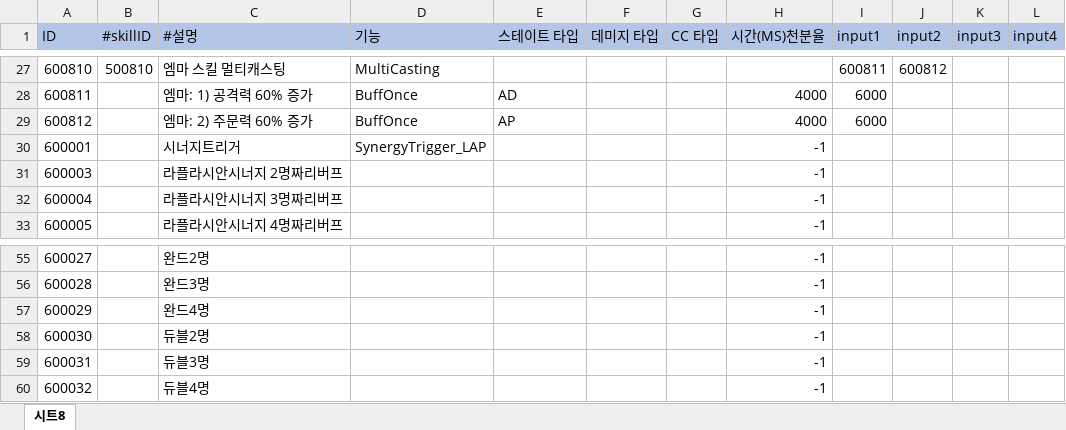
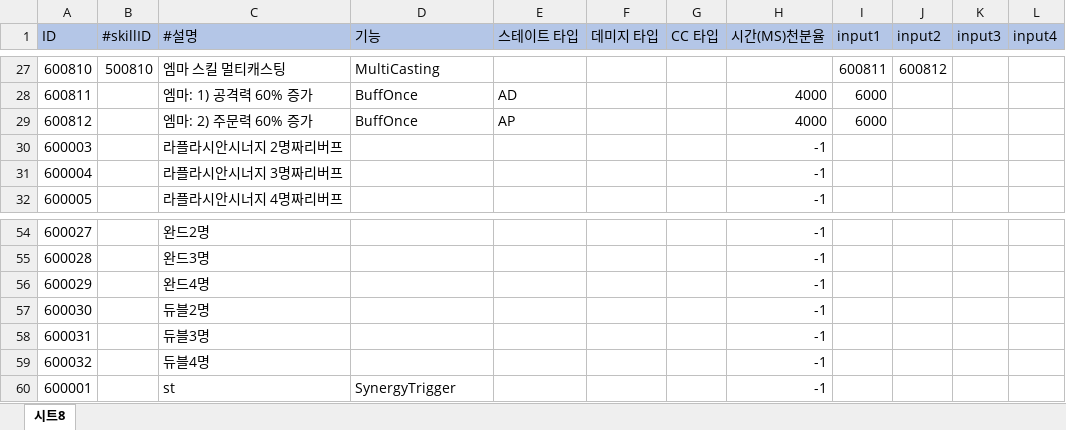
Before and after one commit to leejhee/DG_Project, an Excel workbook: DataGenerator/XLSXS/FunctionData.xlsx, sheet 시트8, drawn as a sheet; only a part is shown, gaps mark what is left out; values as stored, in another font and other column widths than the file's, no borders; removed rows and columns are numbered as before the commit, all else as after; the diff names each change by its address in the sheet, - before the commit and + after, or states it on an @@ line.

```diff
--- a/DataGenerator/XLSXS/FunctionData.xlsx (sheet 시트8)
+++ b/DataGenerator/XLSXS/FunctionData.xlsx (sheet 시트8)
-row 30: 600001 |  | 시너지트리거 | SynergyTrigger_LAP |  |  |  | -1
+row 60: 600001 |  | st | SynergyTrigger |  |  |  | -1
```
Also changed, not shown: DataGenerator/XLSXS/SynergyData.xlsx, 9 other files.
